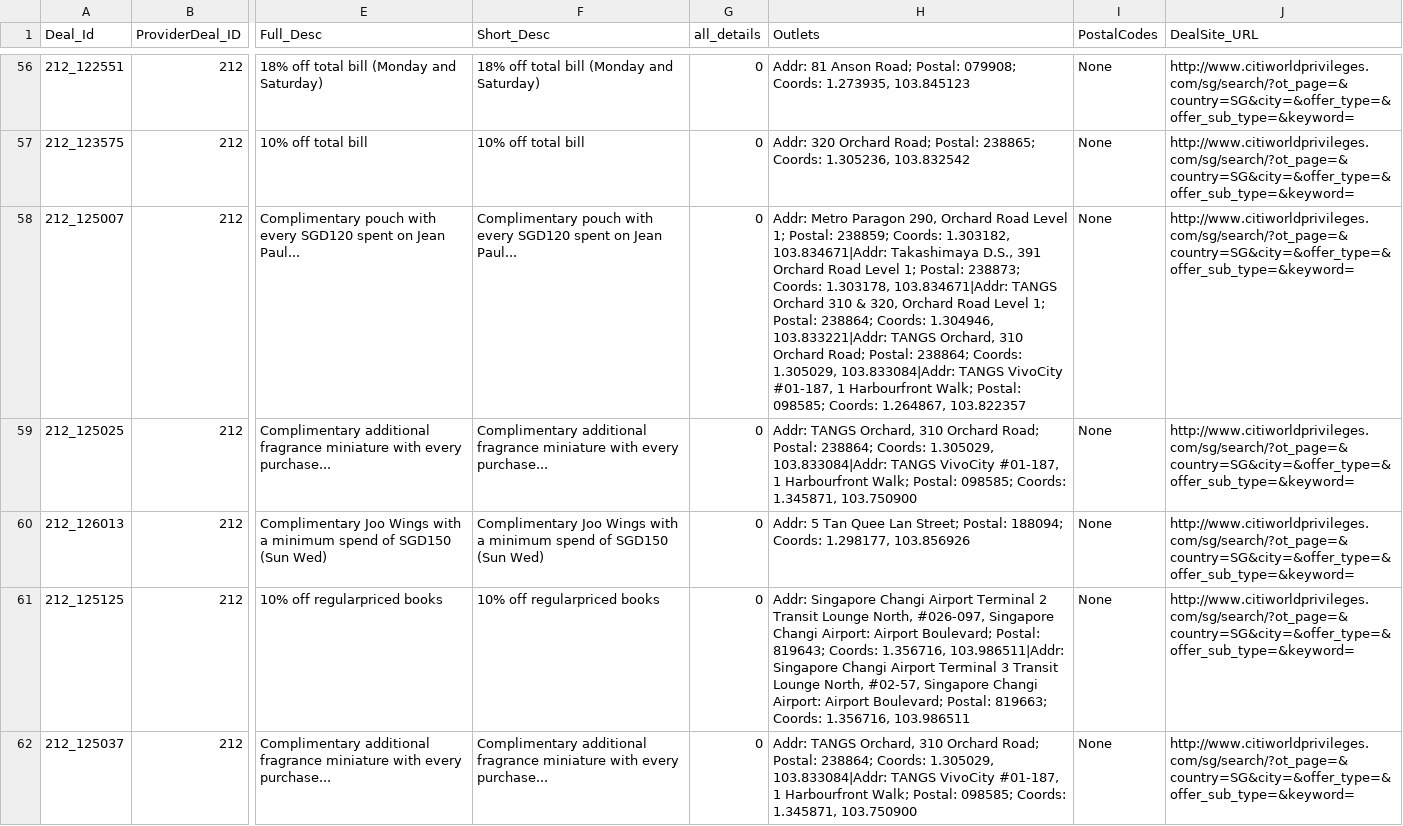
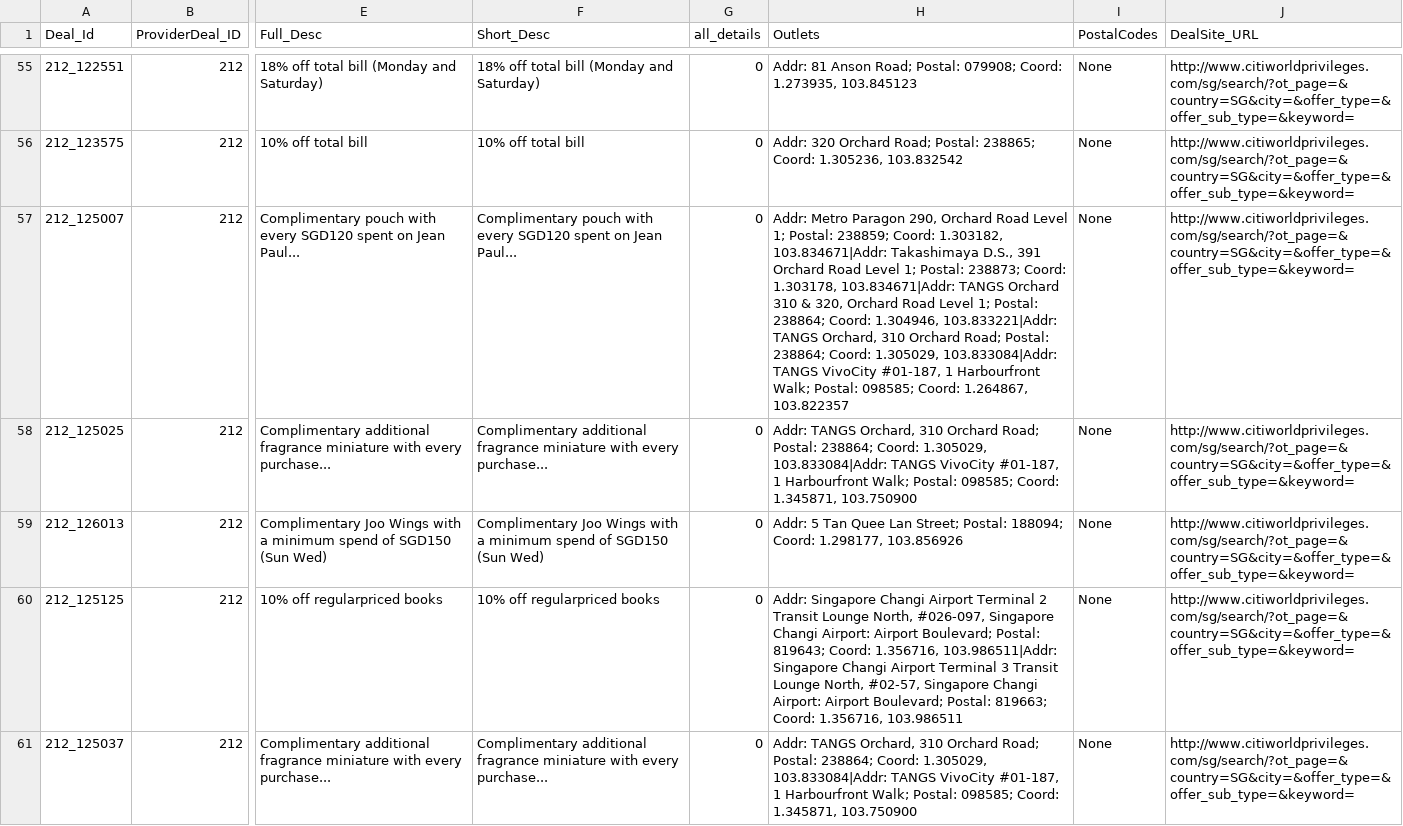
Before and after one commit to malavika94/resquetrial, a CSV file: Citibank_Parsed.csv, drawn as a sheet; only a part is shown, gaps mark what is left out; addresses are those after the commit; the diff covers the shown part only; the diff names each change by its address in the sheet, - before the commit and + after, or states it on an @@ line.

Commit message:
Update the .csv file with latest data

```diff
--- a/Citibank_Parsed.csv
+++ b/Citibank_Parsed.csv
-H55 (Outlets): …Postal: 079908; Coords: 1.273935, 103.845123
+H55 (Outlets): …Postal: 079908; Coord: 1.273935, 103.845123
-H56 (Outlets): …Postal: 238865; Coords: 1.305236, 103.832542
+H56 (Outlets): …Postal: 238865; Coord: 1.305236, 103.832542
-H57 (Outlets): …Postal: 238859; Coords: 1.303182, 103.834671|Addr: Takashimaya D.S., 391 Orchard Road Level 1; Postal: 238873; Coords: 1.303178, 103.834671|Addr: TANGS Orchard 310 & 320, Orchard Road Level 1; Postal: 238864; Coords: 1.304946, 103.833221|Addr: TANGS Orchard, 310 Orchard Road; Postal: 238864; Coords: 1.305029, 103.833084|Addr: TANGS VivoCity #01-187, 1 Harbourfront Walk; Postal: 098585; Coords: 1.264867, 103.822357
+H57 (Outlets): …Postal: 238859; Coord: 1.303182, 103.834671|Addr: Takashimaya D.S., 391 Orchard Road Level 1; Postal: 238873; Coord: 1.303178, 103.834671|Addr: TANGS Orchard 310 & 320, Orchard Road Level 1; Postal: 238864; Coord: 1.304946, 103.833221|Addr: TANGS Orchard, 310 Orchard Road; Postal: 238864; Coord: 1.305029, 103.833084|Addr: TANGS VivoCity #01-187, 1 Harbourfront Walk; Postal: 098585; Coord: 1.264867, 103.822357
-H58 (Outlets): …Postal: 238864; Coords: 1.305029, 103.833084|Addr: TANGS VivoCity #01-187, 1 Harbourfront Walk; Postal: 098585; Coords: 1.345871, 103.750900
+H58 (Outlets): …Postal: 238864; Coord: 1.305029, 103.833084|Addr: TANGS VivoCity #01-187, 1 Harbourfront Walk; Postal: 098585; Coord: 1.345871, 103.750900
-H59 (Outlets): …Postal: 188094; Coords: 1.298177, 103.856926
+H59 (Outlets): …Postal: 188094; Coord: 1.298177, 103.856926
-H60 (Outlets): …Postal: 819643; Coords: 1.356716, 103.986511|Addr: Singapore Changi Airport Terminal 3 Transit Lounge North, #02-57, Singapore Changi Airport: Airport Boulevard; Postal: 819663; Coords: 1.356716, 103.986511
+H60 (Outlets): …Postal: 819643; Coord: 1.356716, 103.986511|Addr: Singapore Changi Airport Terminal 3 Transit Lounge North, #02-57, Singapore Changi Airport: Airport Boulevard; Postal: 819663; Coord: 1.356716, 103.986511
-H61 (Outlets): …Postal: 238864; Coords: 1.305029, 103.833084|Addr: TANGS VivoCity #01-187, 1 Harbourfront Walk; Postal: 098585; Coords: 1.345871, 103.750900
+H61 (Outlets): …Postal: 238864; Coord: 1.305029, 103.833084|Addr: TANGS VivoCity #01-187, 1 Harbourfront Walk; Postal: 098585; Coord: 1.345871, 103.750900
```
Also changed, not shown: 1 removed row and 153 edited cells elsewhere in this file.
